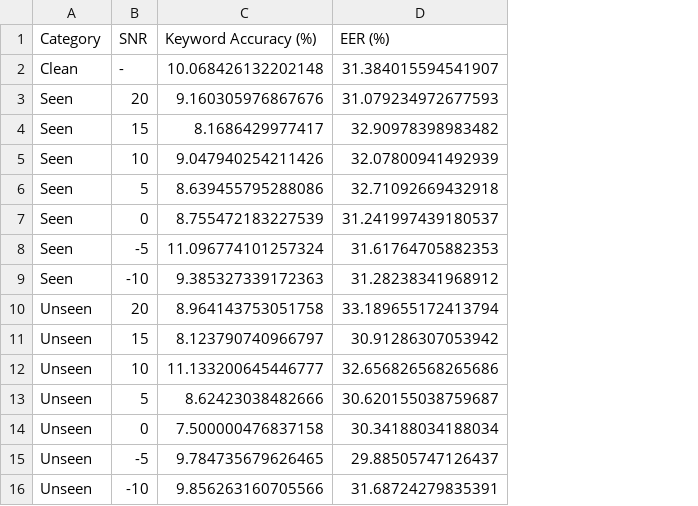
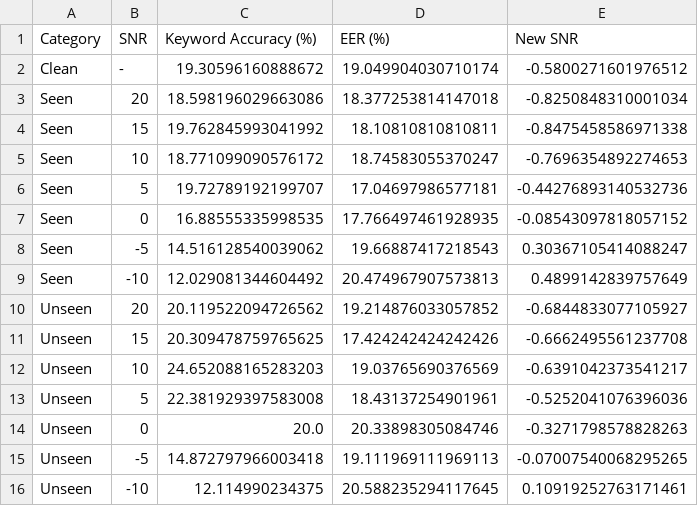
Before and after one commit to KokyoK/Lege_KWS_customize, a CSV file: snr_noise_performance.csv, drawn as a sheet; the diff names each change by its address in the sheet, - before the commit and + after, or states it on an @@ line.

```diff
--- a/snr_noise_performance.csv
+++ b/snr_noise_performance.csv
+column E (New SNR), rows 2-16: -0.5800271601976512 | -0.8250848310001034 | -0.8475458586971338 | -0.7696354892274653 | -0.44276893140532736 | -0.08543097818057152 | 0.30367105414088247 | 0.4899142839757649 | -0.6844833077105927 | -0.6662495561237708 | -0.6391042373541217 | -0.5252041076396036 | -0.3271798578828263 | -0.07007540068295265 | 0.10919252763171461
-C2 (Keyword Accuracy (%)): 10.068426132202148
+C2 (Keyword Accuracy (%)): 19.30596160888672
-D2 (EER (%)): 31.384015594541907
+D2 (EER (%)): 19.049904030710174
-C3 (Keyword Accuracy (%)): 9.160305976867676
+C3 (Keyword Accuracy (%)): 18.598196029663086
-D3 (EER (%)): 31.079234972677593
+D3 (EER (%)): 18.377253814147018
-C4 (Keyword Accuracy (%)): 8.1686429977417
+C4 (Keyword Accuracy (%)): 19.762845993041992
-D4 (EER (%)): 32.90978398983482
+D4 (EER (%)): 18.10810810810811
-C5 (Keyword Accuracy (%)): 9.047940254211426
+C5 (Keyword Accuracy (%)): 18.771099090576172
-D5 (EER (%)): 32.07800941492939
+D5 (EER (%)): 18.74583055370247
-C6 (Keyword Accuracy (%)): 8.639455795288086
+C6 (Keyword Accuracy (%)): 19.72789192199707
-D6 (EER (%)): 32.71092669432918
+D6 (EER (%)): 17.04697986577181
-C7 (Keyword Accuracy (%)): 8.755472183227539
+C7 (Keyword Accuracy (%)): 16.88555335998535
-D7 (EER (%)): 31.241997439180537
+D7 (EER (%)): 17.766497461928935
-C8 (Keyword Accuracy (%)): 11.096774101257324
+C8 (Keyword Accuracy (%)): 14.516128540039062
-D8 (EER (%)): 31.61764705882353
+D8 (EER (%)): 19.66887417218543
-C9 (Keyword Accuracy (%)): 9.385327339172363
+C9 (Keyword Accuracy (%)): 12.029081344604492
-D9 (EER (%)): 31.28238341968912
+D9 (EER (%)): 20.474967907573813
-C10 (Keyword Accuracy (%)): 8.964143753051758
+C10 (Keyword Accuracy (%)): 20.119522094726562
-D10 (EER (%)): 33.189655172413794
+D10 (EER (%)): 19.214876033057852
-C11 (Keyword Accuracy (%)): 8.123790740966797
+C11 (Keyword Accuracy (%)): 20.309478759765625
-D11 (EER (%)): 30.91286307053942
+D11 (EER (%)): 17.424242424242426
-C12 (Keyword Accuracy (%)): 11.133200645446777
+C12 (Keyword Accuracy (%)): 24.652088165283203
-D12 (EER (%)): 32.656826568265686
+D12 (EER (%)): 19.03765690376569
-C13 (Keyword Accuracy (%)): 8.62423038482666
+C13 (Keyword Accuracy (%)): 22.381929397583008
-D13 (EER (%)): 30.620155038759687
+D13 (EER (%)): 18.43137254901961
-C14 (Keyword Accuracy (%)): 7.500000476837158
+C14 (Keyword Accuracy (%)): 20.0
-D14 (EER (%)): 30.34188034188034
+D14 (EER (%)): 20.33898305084746
-C15 (Keyword Accuracy (%)): 9.784735679626465
+C15 (Keyword Accuracy (%)): 14.872797966003418
-D15 (EER (%)): 29.88505747126437
+D15 (EER (%)): 19.111969111969113
-C16 (Keyword Accuracy (%)): 9.856263160705566
+C16 (Keyword Accuracy (%)): 12.114990234375
-D16 (EER (%)): 31.68724279835391
+D16 (EER (%)): 20.588235294117645
```
Also changed, not shown: 6 other files.
